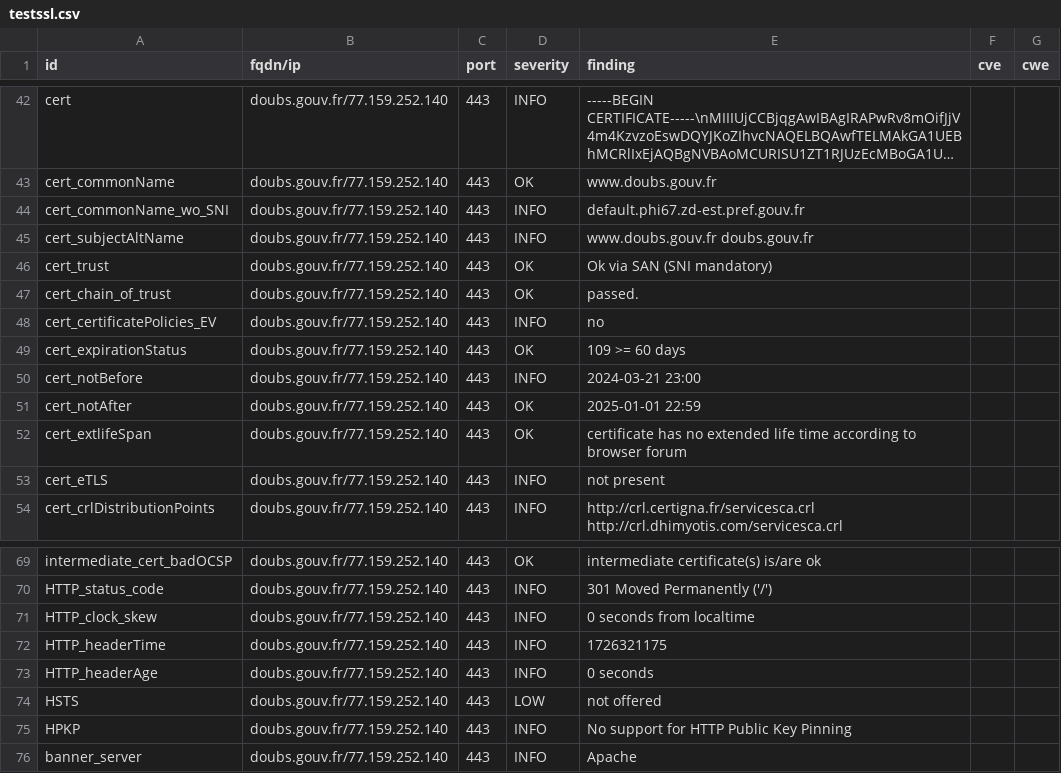
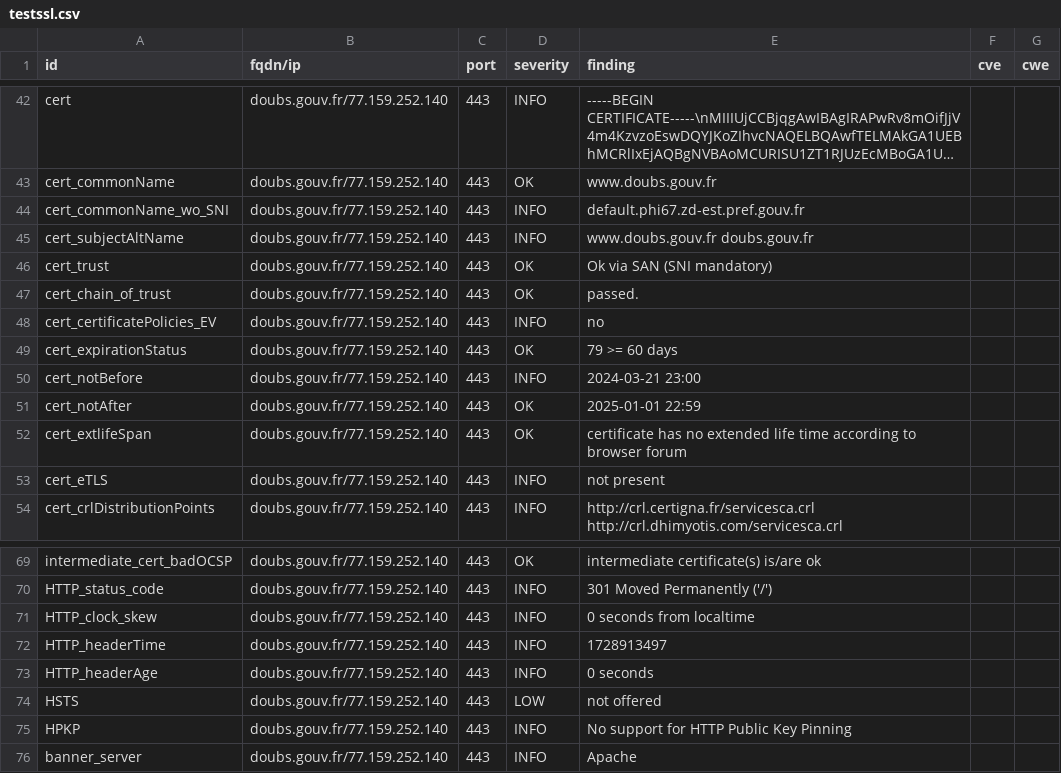
Before and after one commit to GKO-org/dashlordPrd3, a CSV file: results/aHR0cHM6Ly9kb3Vicy5nb3V2LmZy/testssl.csv, drawn as a sheet; only a part is shown, gaps mark what is left out; long unchanged cells end in ….

```diff
--- a/results/aHR0cHM6Ly9kb3Vicy5nb3V2LmZy/testssl.csv
+++ b/results/aHR0cHM6Ly9kb3Vicy5nb3V2LmZy/testssl.csv
@@ -48,3 +48,3 @@
 "cert_certificatePolicies_EV","doubs.gouv.fr/77.159.252.140","443","INFO","no","",""
-"cert_expirationStatus","doubs.gouv.fr/77.159.252.140","443","OK","109 >= 60 days","",""
+"cert_expirationStatus","doubs.gouv.fr/77.159.252.140","443","OK","79 >= 60 days","",""
 "cert_notBefore","doubs.gouv.fr/77.159.252.140","443","INFO","2024-03-21 23:00","",""
@@ -71,3 +71,3 @@
 "HTTP_clock_skew","doubs.gouv.fr/77.159.252.140","443","INFO","0 seconds from localtime","",""
-"HTTP_headerTime","doubs.gouv.fr/77.159.252.140","443","INFO","1726321175","",""
+"HTTP_headerTime","doubs.gouv.fr/77.159.252.140","443","INFO","1728913497","",""
 "HTTP_headerAge","doubs.gouv.fr/77.159.252.140","443","INFO","0 seconds","",""
```
Also changed, not shown: 9 other files.
